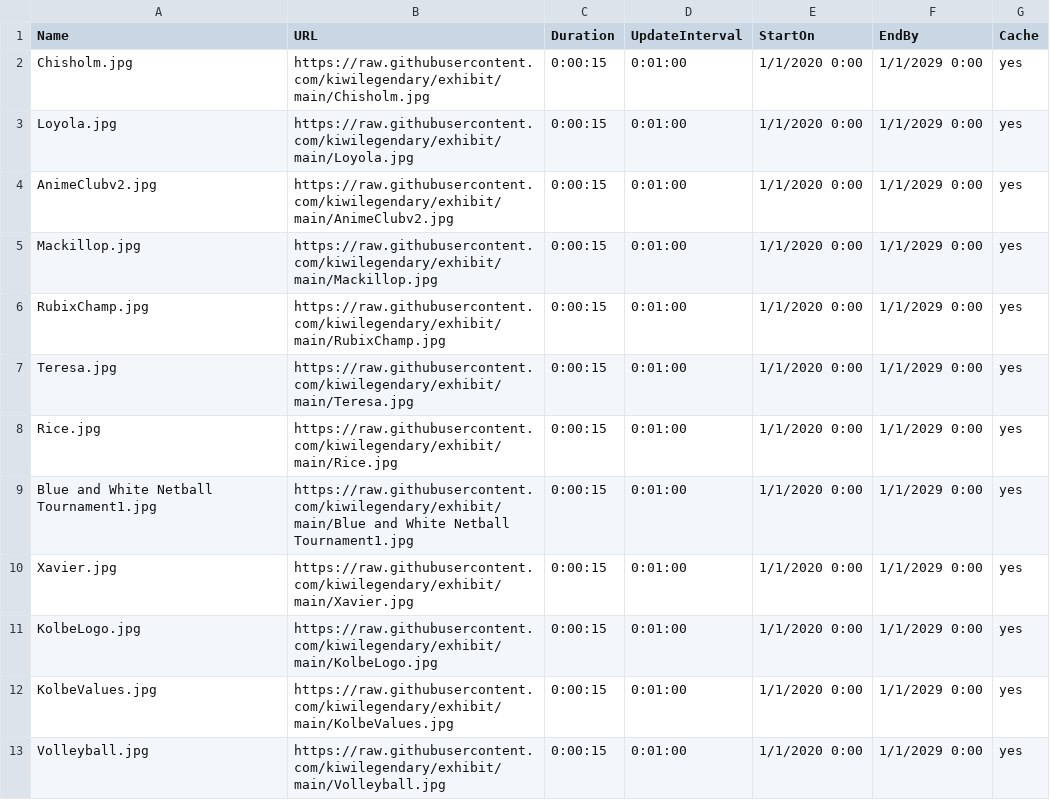
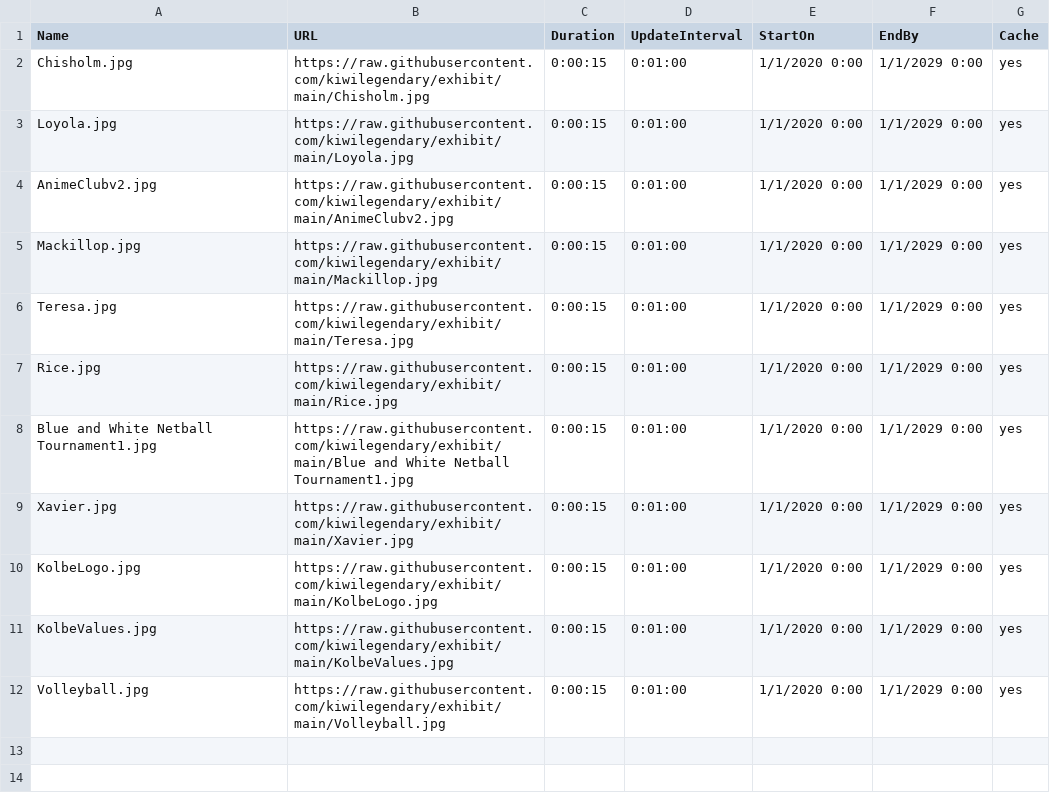
Before and after one commit to kiwilegendary/exhibit, a CSV file: schedule.csv, drawn as a sheet.

Commit message:
Update schedule.csv

```diff
--- a/schedule.csv
+++ b/schedule.csv
@@ -5,3 +5,2 @@ AnimeClubv2.jpg,https://raw.githubusercontent.com/kiwilegendary/exhibit/main/Ani
 Mackillop.jpg,https://raw.githubusercontent.com/kiwilegendary/exhibit/main/Mackillop.jpg,0:00:15,0:01:00,1/1/2020 0:00,1/1/2029 0:00,yes
-RubixChamp.jpg,https://raw.githubusercontent.com/kiwilegendary/exhibit/main/RubixChamp.jpg,0:00:15,0:01:00,1/1/2020 0:00,1/1/2029 0:00,yes
 Teresa.jpg,https://raw.githubusercontent.com/kiwilegendary/exhibit/main/Teresa.jpg,0:00:15,0:01:00,1/1/2020 0:00,1/1/2029 0:00,yes
```
